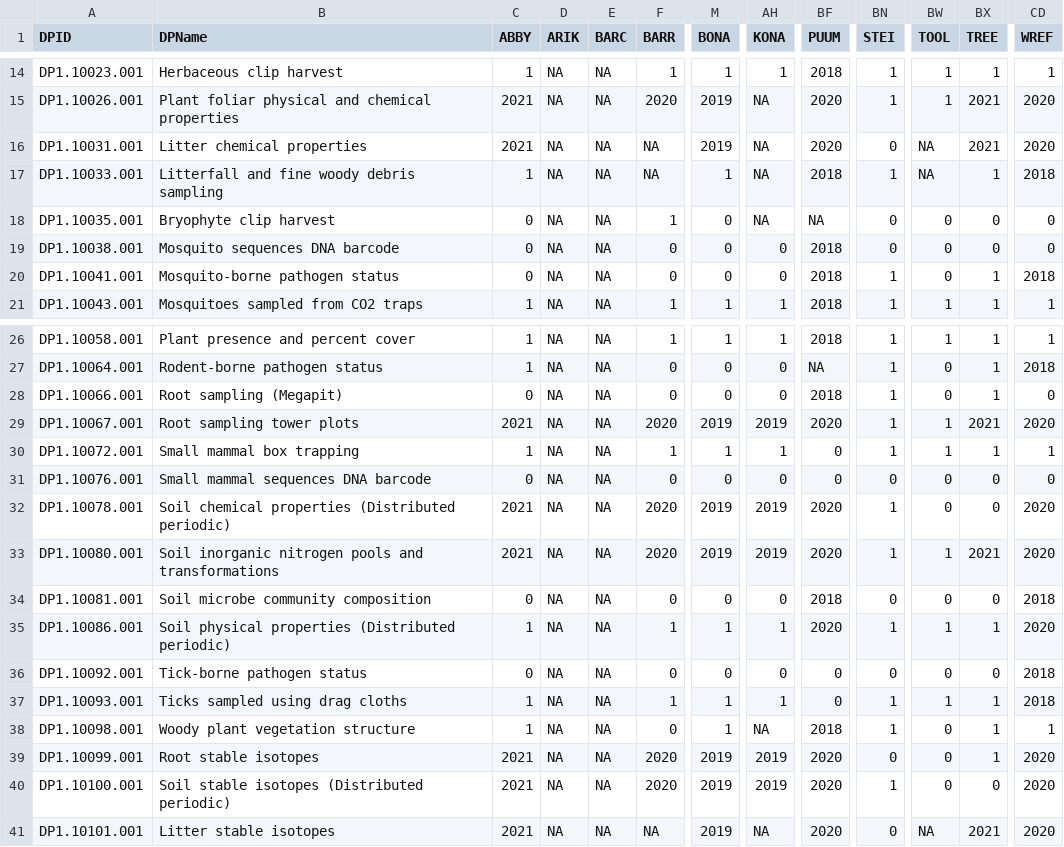
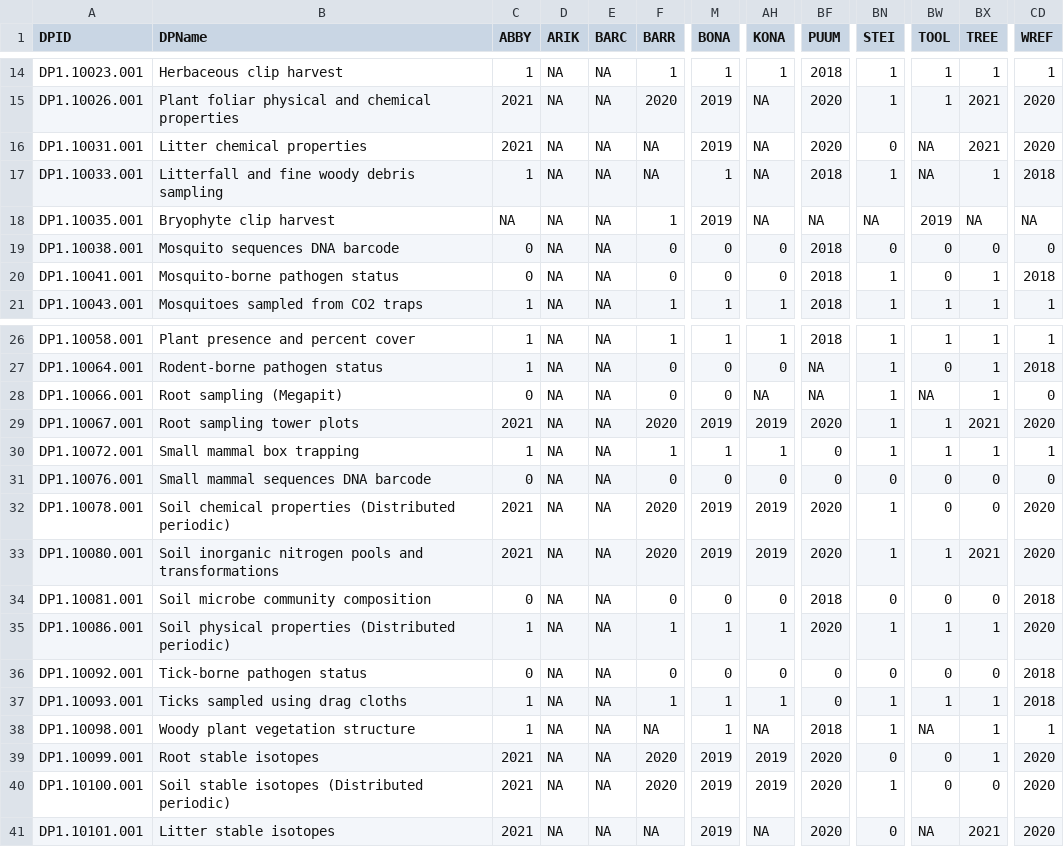
Before and after one commit to cklunch/sandbox, a CSV file: os_status.csv, drawn as a sheet; only a part is shown, gaps mark what is left out; the diff names each change by its address in the sheet, - before the commit and + after, or states it on an @@ line.

Commit message:
re-generated status

```diff
--- a/os_status.csv
+++ b/os_status.csv
-C18 (ABBY): 0
+C18 (ABBY): NA
-M18 (BONA): 0
+M18 (BONA): 2019
-BN18 (STEI): 0
+BN18 (STEI): NA
-BW18 (TOOL): 0
+BW18 (TOOL): 2019
-BX18 (TREE): 0
+BX18 (TREE): NA
-CD18 (WREF): 0
+CD18 (WREF): NA
-AH28 (KONA): 0
+AH28 (KONA): NA
-BF28 (PUUM): 2018
+BF28 (PUUM): NA
-BW28 (TOOL): 0
+BW28 (TOOL): NA
-F38 (BARR): 0
+F38 (BARR): NA
-BW38 (TOOL): 0
+BW38 (TOOL): NA
```
